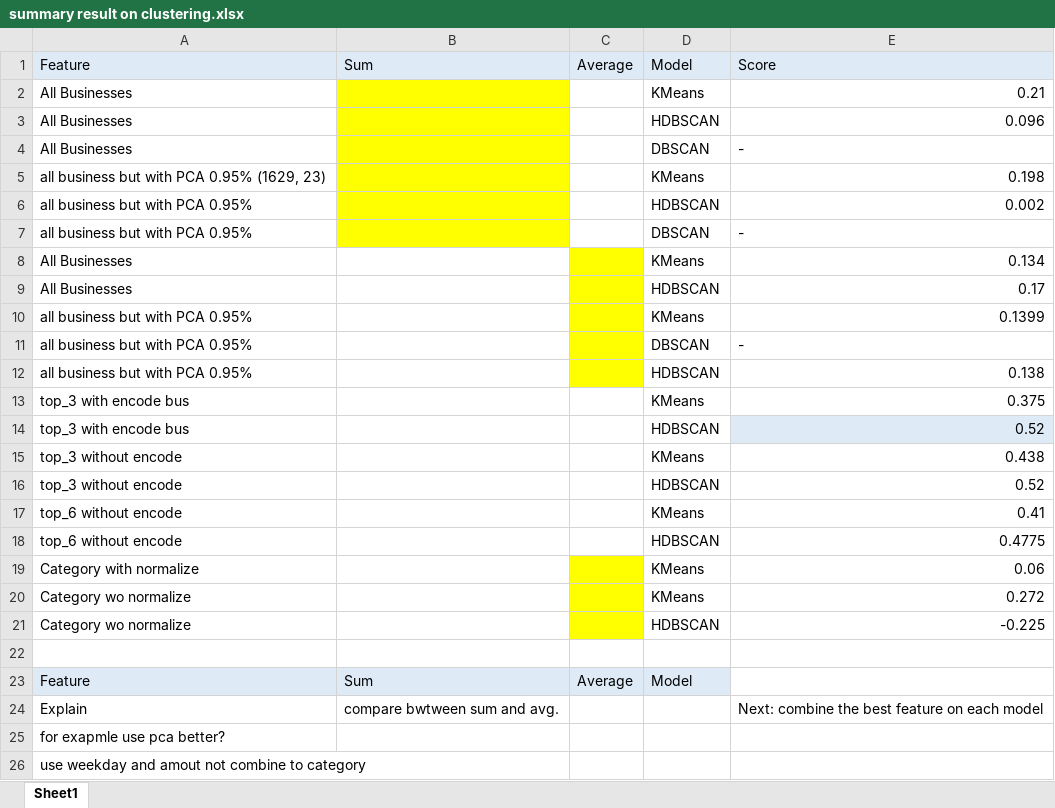
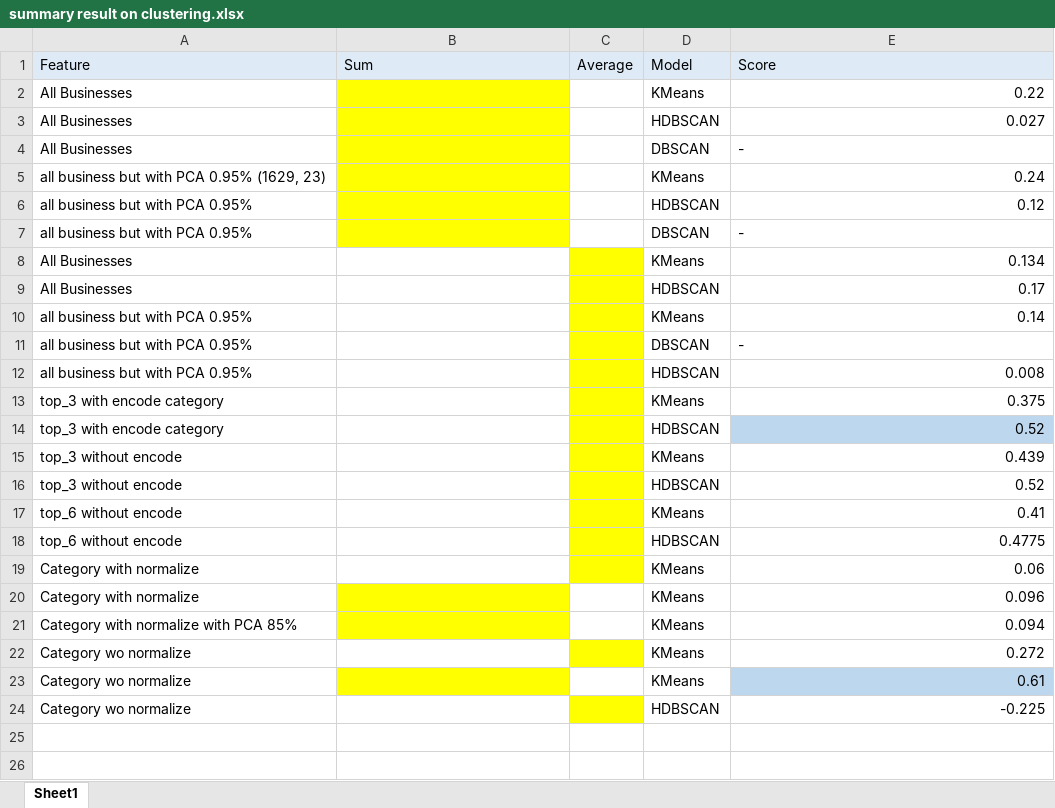
Before and after one commit to UoB-DSMP-2023-24/dsmp-2024-group-38, an Excel workbook: summary result on clustering.xlsx, sheet Sheet1, drawn as a sheet; values as stored, in another font and other column widths than the file's, no borders; removed rows and columns are numbered as before the commit, all else as after; the diff names each change by its address in the sheet, - before the commit and + after, or states it on an @@ line.

```diff
--- a/summary result on clustering.xlsx (sheet Sheet1)
+++ b/summary result on clustering.xlsx (sheet Sheet1)
-E2 (Score): 0.21
+E2 (Score): 0.22
-E3 (Score): 0.096
+E3 (Score): 0.027
-E5 (Score): 0.198
+E5 (Score): 0.24
-E6 (Score): 0.002
+E6 (Score): 0.12
-E10 (Score): 0.1399
+E10 (Score): 0.14
-E12 (Score): 0.138
+E12 (Score): 0.008
-A13:A14 (Feature): top_3 with encode bus
+A13:A14 (Feature): top_3 with encode category
-C13:C18 fill: none
+C13:C18 fill: #FFFF00
-E14 fill: #DEEBF7
+E14 fill: #BDD7EE
-E15 (Score): 0.438
+E15 (Score): 0.439
+row 20: Category with normalize |  |  | KMeans | 0.096
+row 21: Category with normalize with PCA 85% |  |  | KMeans | 0.094
+row 23: Category wo normalize |  |  | KMeans | 0.61
-row 22: (empty)
-row 23: Feature | Sum | Average | Model
-row 24: Explain | compare bwtween sum and avg. |  |  | Next: combine the best feature on each model
-row 25: for exapmle use pca better?
-row 26: use weekday and amout not combine to category
```
Also changed, not shown: 3 other files.
